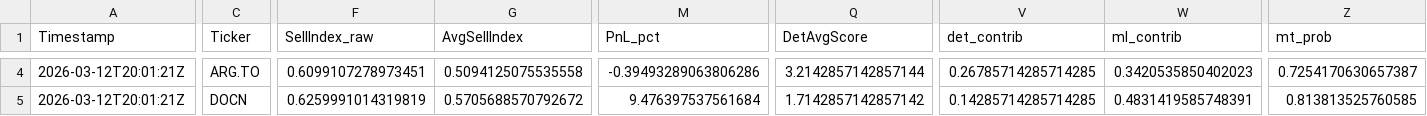
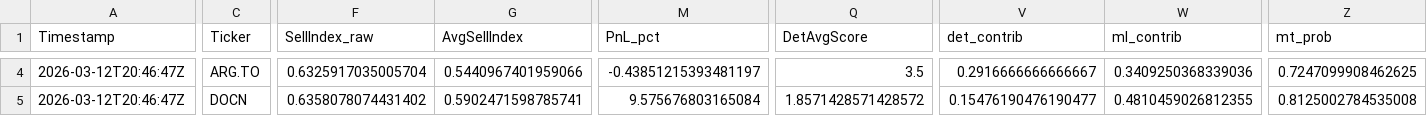
Before and after one commit to andrei1234D/GPT5_SELL, a CSV file: bot/live_results.csv, drawn as a sheet; only a part is shown, gaps mark what is left out; the diff covers the shown part only; the diff names each change by its address in the sheet, - before the commit and + after, or states it on an @@ line.

```diff
--- a/bot/live_results.csv
+++ b/bot/live_results.csv
-A4:A5 (Timestamp): 2026-03-12T20:01:21Z
+A4:A5 (Timestamp): 2026-03-12T20:46:47Z
-F4 (SellIndex_raw): 0.6099107278973451
+F4 (SellIndex_raw): 0.6325917035005704
-G4 (AvgSellIndex): 0.5094125075535558
+G4 (AvgSellIndex): 0.5440967401959066
-M4 (PnL_pct): -0.39493289063806286
+M4 (PnL_pct): -0.43851215393481197
-Q4 (DetAvgScore): 3.2142857142857144
+Q4 (DetAvgScore): 3.5
-V4 (det_contrib): 0.26785714285714285
+V4 (det_contrib): 0.2916666666666667
-W4 (ml_contrib): 0.3420535850402023
+W4 (ml_contrib): 0.3409250368339036
-Z4 (mt_prob): 0.7254170630657387
+Z4 (mt_prob): 0.7247099908462625
-F5 (SellIndex_raw): 0.6259991014319819
+F5 (SellIndex_raw): 0.6358078074431402
-G5 (AvgSellIndex): 0.5705688570792672
+G5 (AvgSellIndex): 0.5902471598785741
-M5 (PnL_pct): 9.476397537561684
+M5 (PnL_pct): 9.575676803165084
-Q5 (DetAvgScore): 1.7142857142857142
+Q5 (DetAvgScore): 1.8571428571428572
-V5 (det_contrib): 0.14285714285714285
+V5 (det_contrib): 0.15476190476190477
-W5 (ml_contrib): 0.4831419585748391
+W5 (ml_contrib): 0.4810459026812355
-Z5 (mt_prob): 0.813813525760585
+Z5 (mt_prob): 0.8125002784535008
```
Also changed, not shown: 129 edited cells elsewhere in this file, bot/LLM_data/input_llm/llm_input_latest.csv, bot/LLM_data/input_llm/llm_predictions.csv, 1 other file.
